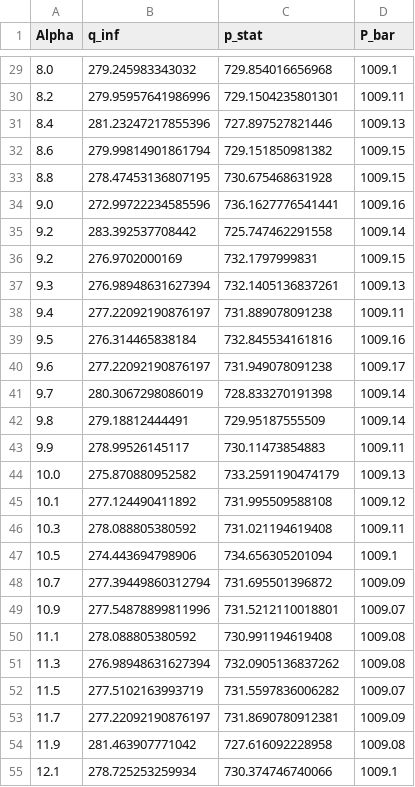
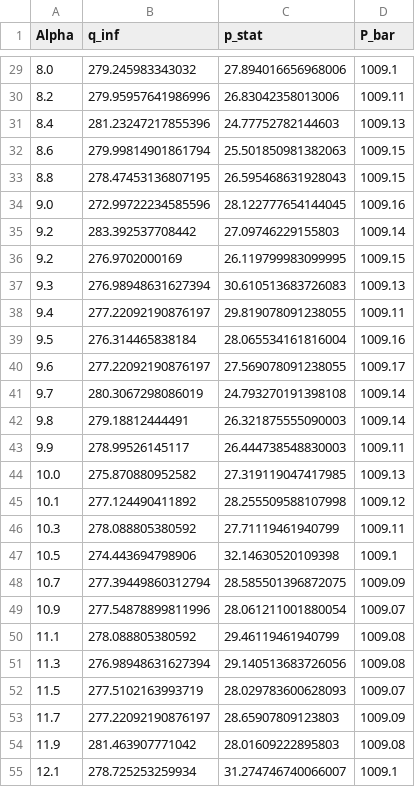
Before and after one commit to caggieb/LSWT-Group27, a CSV file: Data_Analysis/general_data.csv, drawn as a sheet; only a part is shown, gaps mark what is left out; the diff covers the shown part only.

```diff
--- a/Data_Analysis/general_data.csv
+++ b/Data_Analysis/general_data.csv
@@ -29,27 +29,27 @@ Alpha,q_inf,p_stat,P_bar
-8.0,279.245983343032,729.854016656968,1009.1
-8.2,279.95957641986996,729.1504235801301,1009.11
-8.4,281.23247217855396,727.897527821446,1009.13
-8.6,279.99814901861794,729.151850981382,1009.15
-8.8,278.47453136807195,730.675468631928,1009.15
-9.0,272.99722234585596,736.1627776541441,1009.16
-9.2,283.392537708442,725.747462291558,1009.14
-9.2,276.9702000169,732.1797999831,1009.15
-9.3,276.98948631627394,732.1405136837261,1009.13
-9.4,277.22092190876197,731.889078091238,1009.11
-9.5,276.314465838184,732.845534161816,1009.16
-9.6,277.22092190876197,731.949078091238,1009.17
-9.7,280.3067298086019,728.833270191398,1009.14
-9.8,279.18812444491,729.95187555509,1009.14
-9.9,278.99526145117,730.11473854883,1009.11
-10.0,275.870880952582,733.2591190474179,1009.13
-10.1,277.124490411892,731.995509588108,1009.12
-10.3,278.088805380592,731.021194619408,1009.11
-10.5,274.443694798906,734.656305201094,1009.1
-10.7,277.39449860312794,731.695501396872,1009.09
-10.9,277.54878899811996,731.5212110018801,1009.07
-11.1,278.088805380592,730.991194619408,1009.08
-11.3,276.98948631627394,732.0905136837262,1009.08
-11.5,277.5102163993719,731.5597836006282,1009.07
-11.7,277.22092190876197,731.8690780912381,1009.09
-11.9,281.463907771042,727.616092228958,1009.08
-12.1,278.725253259934,730.374746740066,1009.1
+8.0,279.245983343032,27.894016656968006,1009.1
+8.2,279.95957641986996,26.83042358013006,1009.11
+8.4,281.23247217855396,24.77752782144603,1009.13
+8.6,279.99814901861794,25.501850981382063,1009.15
+8.8,278.47453136807195,26.595468631928043,1009.15
+9.0,272.99722234585596,28.122777654144045,1009.16
+9.2,283.392537708442,27.09746229155803,1009.14
+9.2,276.9702000169,26.119799983099995,1009.15
+9.3,276.98948631627394,30.610513683726083,1009.13
+9.4,277.22092190876197,29.819078091238055,1009.11
+9.5,276.314465838184,28.065534161816004,1009.16
+9.6,277.22092190876197,27.569078091238055,1009.17
+9.7,280.3067298086019,24.793270191398108,1009.14
+9.8,279.18812444491,26.321875555090003,1009.14
+9.9,278.99526145117,26.444738548830003,1009.11
+10.0,275.870880952582,27.319119047417985,1009.13
+10.1,277.124490411892,28.255509588107998,1009.12
+10.3,278.088805380592,27.71119461940799,1009.11
+10.5,274.443694798906,32.14630520109398,1009.1
+10.7,277.39449860312794,28.585501396872075,1009.09
+10.9,277.54878899811996,28.061211001880054,1009.07
+11.1,278.088805380592,29.46119461940799,1009.08
+11.3,276.98948631627394,29.140513683726056,1009.08
+11.5,277.5102163993719,28.029783600628093,1009.07
+11.7,277.22092190876197,28.65907809123803,1009.09
+11.9,281.463907771042,28.01609222895803,1009.08
+12.1,278.725253259934,31.274746740066007,1009.1
```
Also changed, not shown: 58 edited cells elsewhere in this file, 2 other files.
